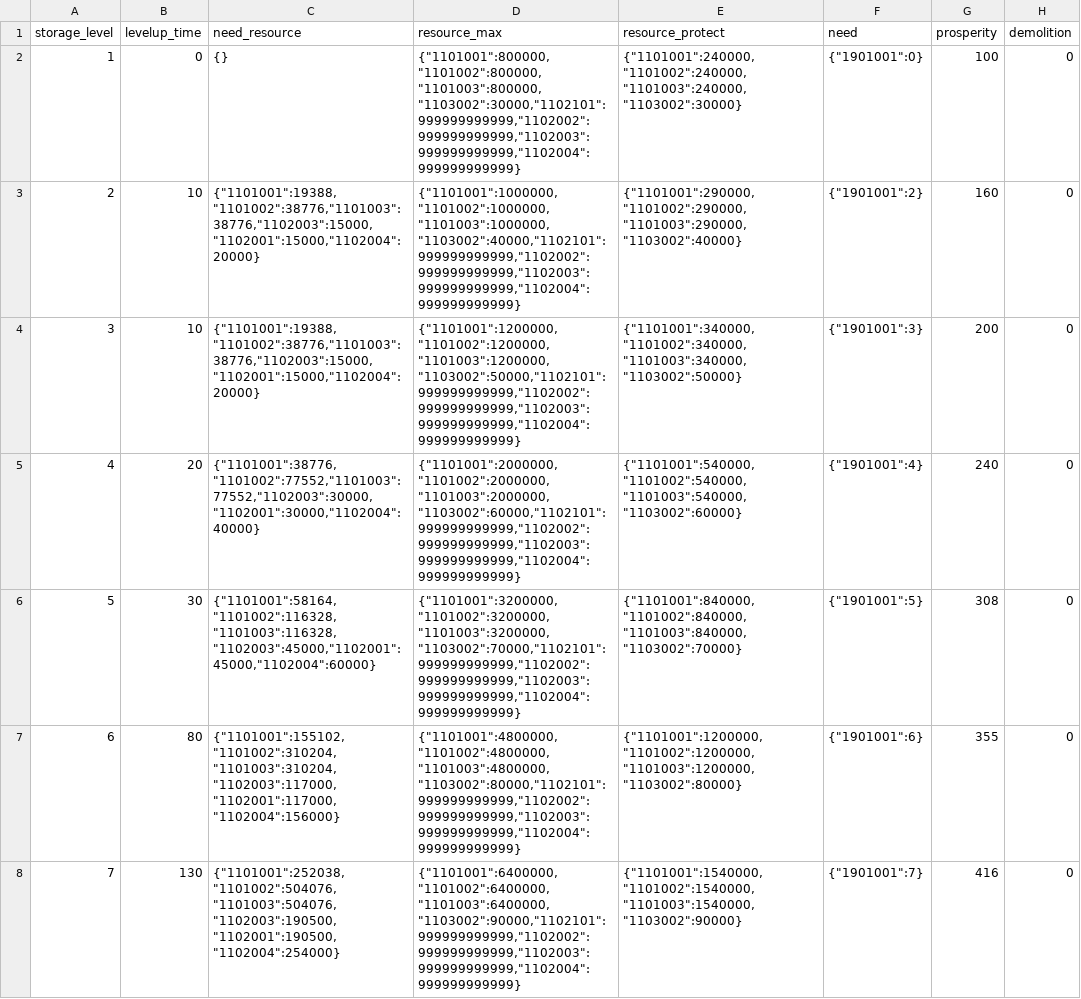
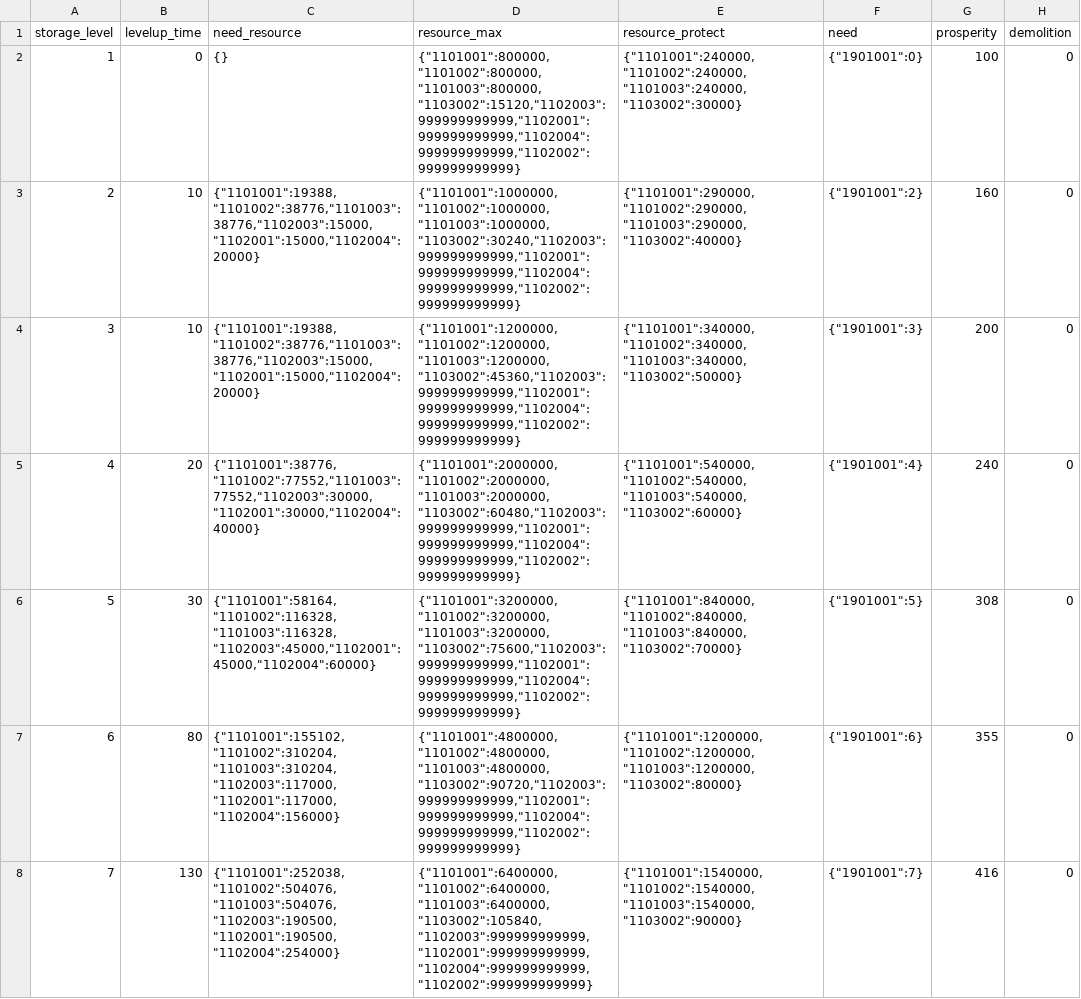
Before and after one commit to kspine/solution_pk, a CSV file: etc/poseidon/empery_center_data/City_Storage.csv, drawn as a sheet; only a part is shown; the diff covers the shown part only.

Commit message:
data

```diff
--- a/etc/poseidon/empery_center_data/City_Storage.csv
+++ b/etc/poseidon/empery_center_data/City_Storage.csv
@@ -1,8 +1,8 @@
 storage_level,levelup_time,need_resource,resource_max,resource_protect,need,prosperity,demolition
-1,0,{},"{""1101001"":800000,""1101002"":800000,""1101003"":800000,""1103002"":30000,""1102101"":999999999999,""1102002"":999999999999,""1102003"":999999999999,""1102004"":999999999999}","{""1101001"":240000,""1101002"":240000,""1101003"":240000,""1103002"":30000}",{"1901001":0},100,0
-2,10,"{""1101001"":19388,""1101002"":38776,""1101003"":38776,""1102003"":15000,""1102001"":15000,""1102004"":20000}","{""1101001"":1000000,""1101002"":1000000,""1101003"":1000000,""1103002"":40000,""1102101"":999999999999,""1102002"":999999999999,""1102003"":999999999999,""1102004"":999999999999}","{""1101001"":290000,""1101002"":290000,""1101003"":290000,""1103002"":40000}",{"1901001":2},160,0
-3,10,"{""1101001"":19388,""1101002"":38776,""1101003"":38776,""1102003"":15000,""1102001"":15000,""1102004"":20000}","{""1101001"":1200000,""1101002"":1200000,""1101003"":1200000,""1103002"":50000,""1102101"":999999999999,""1102002"":999999999999,""1102003"":999999999999,""1102004"":999999999999}","{""1101001"":340000,""1101002"":340000,""1101003"":340000,""1103002"":50000}",{"1901001":3},200,0
-4,20,"{""1101001"":38776,""1101002"":77552,""1101003"":77552,""1102003"":30000,""1102001"":30000,""1102004"":40000}","{""1101001"":2000000,""1101002"":2000000,""1101003"":2000000,""1103002"":60000,""1102101"":999999999999,""1102002"":999999999999,""1102003"":999999999999,""1102004"":999999999999}","{""1101001"":540000,""1101002"":540000,""1101003"":540000,""1103002"":60000}",{"1901001":4},240,0
-5,30,"{""1101001"":58164,""1101002"":116328,""1101003"":116328,""1102003"":45000,""1102001"":45000,""1102004"":60000}","{""1101001"":3200000,""1101002"":3200000,""1101003"":3200000,""1103002"":70000,""1102101"":999999999999,""1102002"":999999999999,""1102003"":999999999999,""1102004"":999999999999}","{""1101001"":840000,""1101002"":840000,""1101003"":840000,""1103002"":70000}",{"1901001":5},308,0
-6,80,"{""1101001"":155102,""1101002"":310204,""1101003"":310204,""1102003"":117000,""1102001"":117000,""1102004"":156000}","{""1101001"":4800000,""1101002"":4800000,""1101003"":4800000,""1103002"":80000,""1102101"":999999999999,""1102002"":999999999999,""1102003"":999999999999,""1102004"":999999999999}","{""1101001"":1200000,""1101002"":1200000,""1101003"":1200000,""1103002"":80000}",{"1901001":6},355,0
-7,130,"{""1101001"":252038,""1101002"":504076,""1101003"":504076,""1102003"":190500,""1102001"":190500,""1102004"":254000}","{""1101001"":6400000,""1101002"":6400000,""1101003"":6400000,""1103002"":90000,""1102101"":999999999999,""1102002"":999999999999,""1102003"":999999999999,""1102004"":999999999999}","{""1101001"":1540000,""1101002"":1540000,""1101003"":1540000,""1103002"":90000}",{"1901001":7},416,0
+1,0,{},"{""1101001"":800000,""1101002"":800000,""1101003"":800000,""1103002"":15120,""1102003"":999999999999,""1102001"":999999999999,""1102004"":999999999999,""1102002"":999999999999}","{""1101001"":240000,""1101002"":240000,""1101003"":240000,""1103002"":30000}","{""1901001"":0}",100,0
+2,10,"{""1101001"":19388,""1101002"":38776,""1101003"":38776,""1102003"":15000,""1102001"":15000,""1102004"":20000}","{""1101001"":1000000,""1101002"":1000000,""1101003"":1000000,""1103002"":30240,""1102003"":999999999999,""1102001"":999999999999,""1102004"":999999999999,""1102002"":999999999999}","{""1101001"":290000,""1101002"":290000,""1101003"":290000,""1103002"":40000}","{""1901001"":2}",160,0
+3,10,"{""1101001"":19388,""1101002"":38776,""1101003"":38776,""1102003"":15000,""1102001"":15000,""1102004"":20000}","{""1101001"":1200000,""1101002"":1200000,""1101003"":1200000,""1103002"":45360,""1102003"":999999999999,""1102001"":999999999999,""1102004"":999999999999,""1102002"":999999999999}","{""1101001"":340000,""1101002"":340000,""1101003"":340000,""1103002"":50000}","{""1901001"":3}",200,0
+4,20,"{""1101001"":38776,""1101002"":77552,""1101003"":77552,""1102003"":30000,""1102001"":30000,""1102004"":40000}","{""1101001"":2000000,""1101002"":2000000,""1101003"":2000000,""1103002"":60480,""1102003"":999999999999,""1102001"":999999999999,""1102004"":999999999999,""1102002"":999999999999}","{""1101001"":540000,""1101002"":540000,""1101003"":540000,""1103002"":60000}","{""1901001"":4}",240,0
+5,30,"{""1101001"":58164,""1101002"":116328,""1101003"":116328,""1102003"":45000,""1102001"":45000,""1102004"":60000}","{""1101001"":3200000,""1101002"":3200000,""1101003"":3200000,""1103002"":75600,""1102003"":999999999999,""1102001"":999999999999,""1102004"":999999999999,""1102002"":999999999999}","{""1101001"":840000,""1101002"":840000,""1101003"":840000,""1103002"":70000}","{""1901001"":5}",308,0
+6,80,"{""1101001"":155102,""1101002"":310204,""1101003"":310204,""1102003"":117000,""1102001"":117000,""1102004"":156000}","{""1101001"":4800000,""1101002"":4800000,""1101003"":4800000,""1103002"":90720,""1102003"":999999999999,""1102001"":999999999999,""1102004"":999999999999,""1102002"":999999999999}","{""1101001"":1200000,""1101002"":1200000,""1101003"":1200000,""1103002"":80000}","{""1901001"":6}",355,0
+7,130,"{""1101001"":252038,""1101002"":504076,""1101003"":504076,""1102003"":190500,""1102001"":190500,""1102004"":254000}","{""1101001"":6400000,""1101002"":6400000,""1101003"":6400000,""1103002"":105840,""1102003"":999999999999,""1102001"":999999999999,""1102004"":999999999999,""1102002"":999999999999}","{""1101001"":1540000,""1101002"":1540000,""1101003"":1540000,""1103002"":90000}","{""1901001"":7}",416,0
```
Also changed, not shown: 23 edited cells elsewhere in this file.
